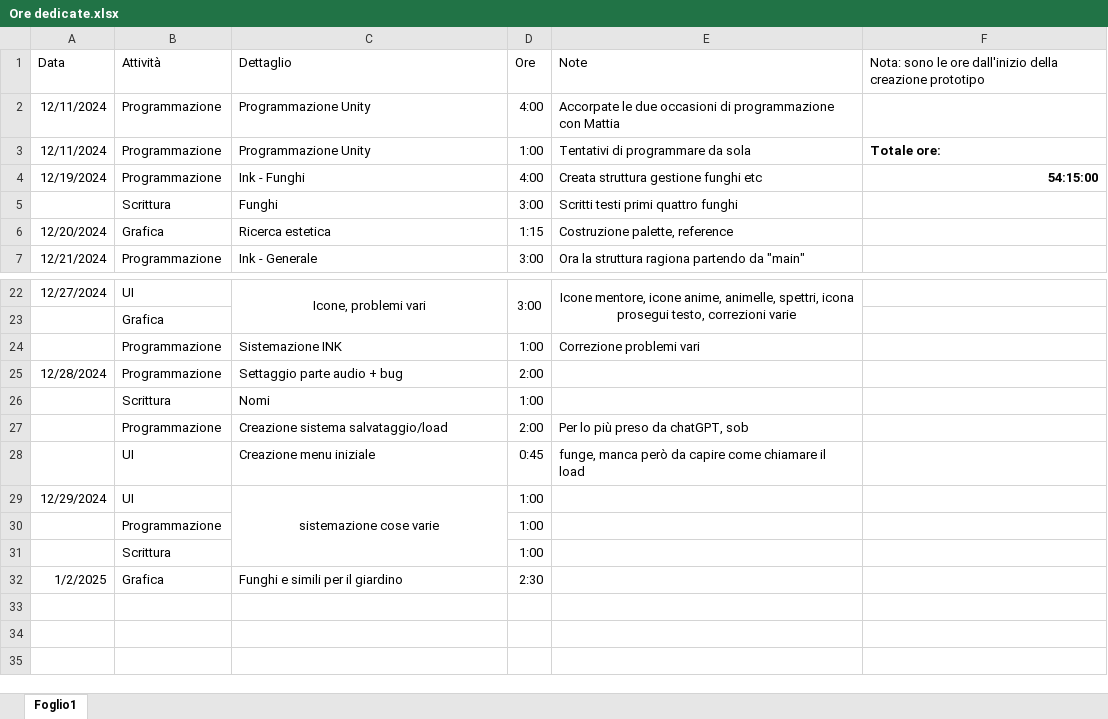
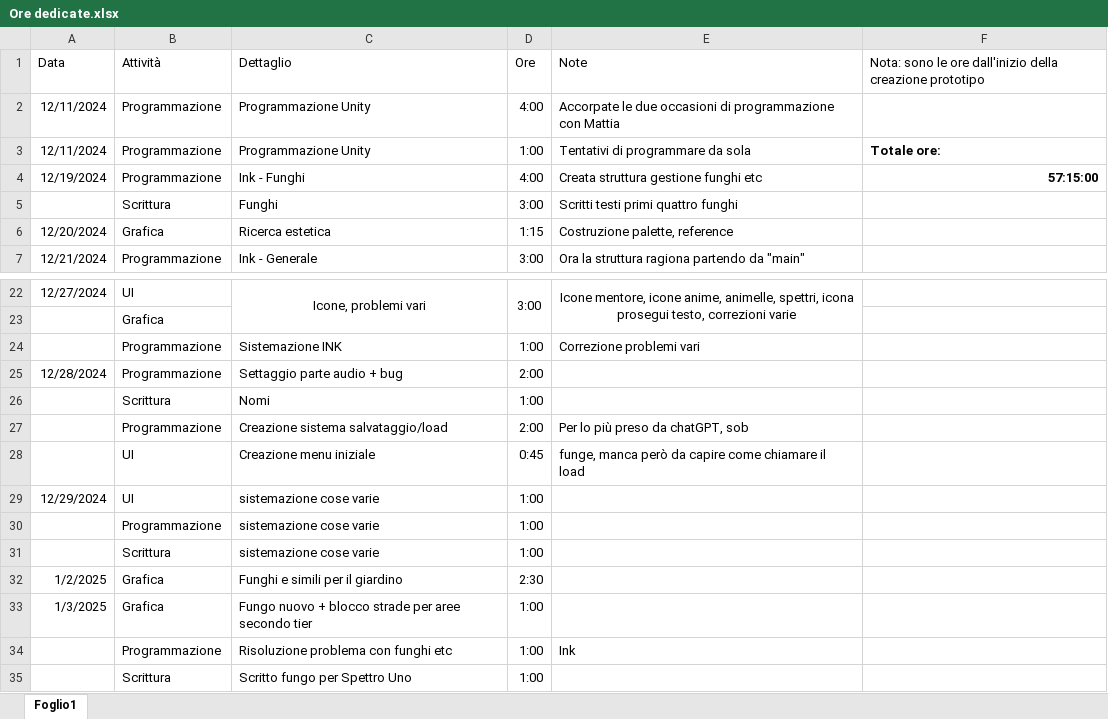
Before and after one commit to owof-games/Selania, an Excel workbook: Assets/Notes and Utilities/Ore dedicate.xlsx, sheet Foglio1, drawn as a sheet; only a part is shown, gaps mark what is left out; values as stored, in another font and other column widths than the file's, no borders; removed rows and columns are numbered as before the commit, all else as after; the diff names each change by its address in the sheet, - before the commit and + after, or states it on an @@ line.

Commit message:
Gestione: aggiornamento file ore

```diff
--- a/Assets/Notes and Utilities/Ore dedicate.xlsx (sheet Foglio1)
+++ b/Assets/Notes and Utilities/Ore dedicate.xlsx (sheet Foglio1)
-F4: 54:15:00
+F4: 57:15:00
-C29 alignment: center
+C29 alignment: left
-C29:C31 merged
-C30:C31: (empty)
+C30:C31: sistemazione cose varie
+row 33: 1/3/2025 | Grafica | Fungo nuovo + blocco strade per aree secondo tier | 1:00
+row 34:  | Programmazione | Risoluzione problema con funghi etc | 1:00 | Ink
+row 35:  | Scrittura | Scritto fungo per Spettro Uno | 1:00
```
